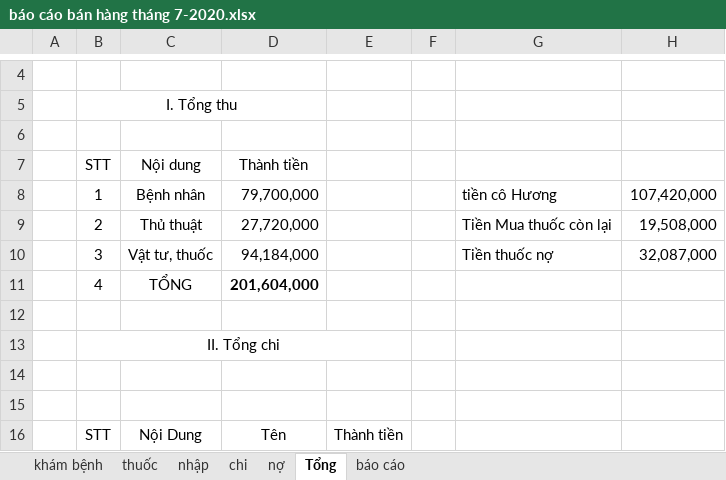
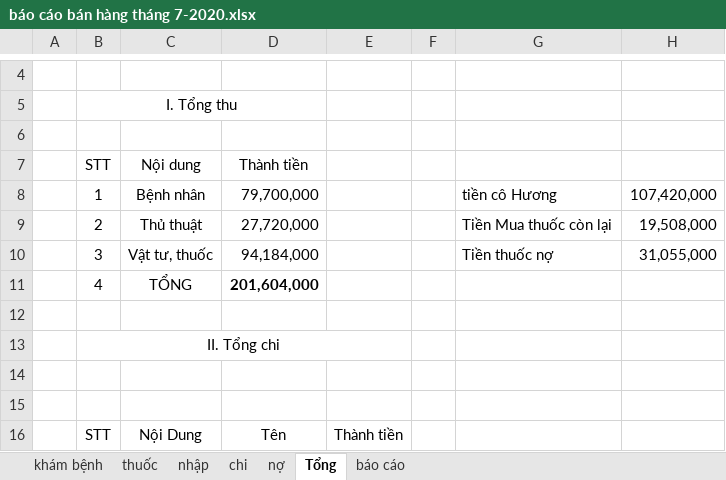
Before and after one commit to minhvl/phongkham, an Excel workbook: Báo cáo/tháng 7 - 2020/báo cáo bán hàng tháng 7-2020.xlsx, sheet Tổng, drawn as a sheet; only a part is shown, gaps mark what is left out; values as stored, in another font and other column widths than the file's, no borders; the diff names each change by its address in the sheet, - before the commit and + after, or states it on an @@ line.

```diff
--- a/Báo cáo/tháng 7 - 2020/báo cáo bán hàng tháng 7-2020.xlsx (sheet Tổng)
+++ b/Báo cáo/tháng 7 - 2020/báo cáo bán hàng tháng 7-2020.xlsx (sheet Tổng)
-H10: 32,087,000
+H10: 31,055,000
```
Also changed, not shown: sheet nợ, sheet báo cáo.
